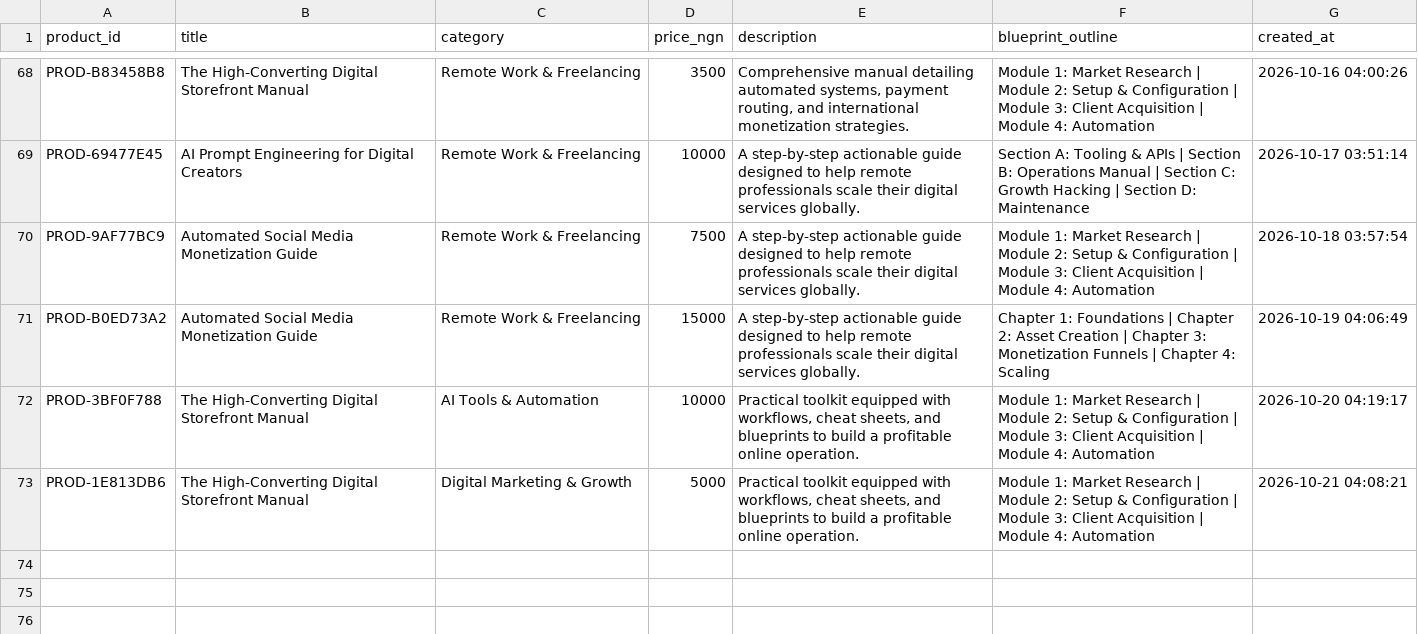
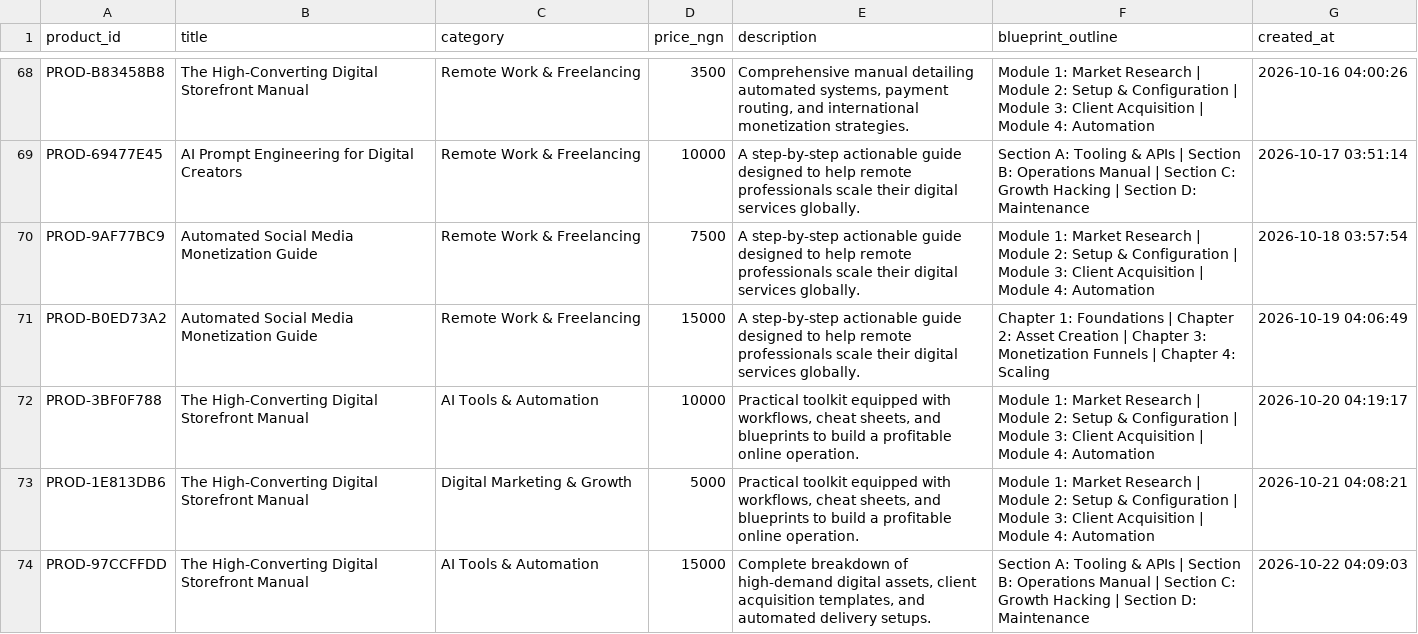
Before and after one commit to Gpowerluv/products.csv, a CSV file: products.csv, drawn as a sheet; only a part is shown, gaps mark what is left out.

```diff
--- a/products.csv
+++ b/products.csv
@@ -73 +73,2 @@ PROD-3BF0F788,The High-Converting Digital Storefront Manual,AI Tools & Automatio
 PROD-1E813DB6,The High-Converting Digital Storefront Manual,Digital Marketing & Growth,5000,"Practical toolkit equipped with workflows, cheat sheets, and blueprints to build a profitable online operation.",Module 1: Market Research | Module 2: Setup & Configuration | Module 3: Client Acquisition | Module 4: Automation,2026-10-21 04:08:21
+PROD-97CCFFDD,The High-Converting Digital Storefront Manual,AI Tools & Automation,15000,"Complete breakdown of high-demand digital assets, client acquisition templates, and automated delivery setups.",Section A: Tooling & APIs | Section B: Operations Manual | Section C: Growth Hacking | Section D: Maintenance,2026-10-22 04:09:03
```
